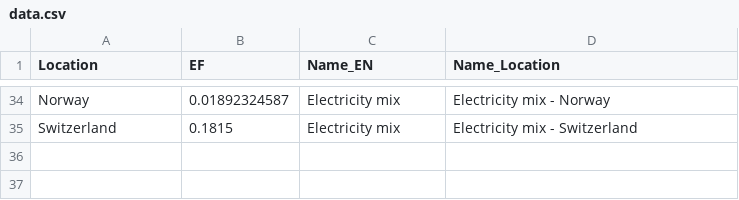
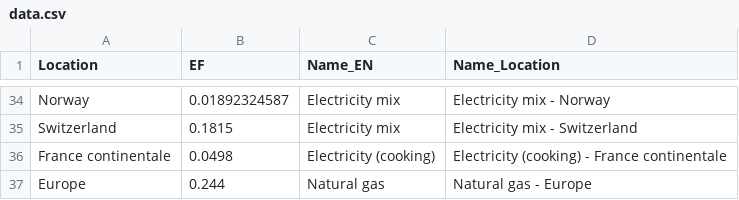
Before and after one commit to gperonato/low-carbon-cooking, a CSV file: data/energy/data.csv, drawn as a sheet; only a part is shown, gaps mark what is left out.

```diff
--- a/data/energy/data.csv
+++ b/data/energy/data.csv
@@ -35 +35,3 @@ Norway,0.01892324587,Electricity mix,Electricity mix - Norway
 Switzerland,0.1815,Electricity mix,Electricity mix - Switzerland
+France continentale,0.0498,Electricity (cooking),Electricity (cooking) - France continentale
+Europe,0.244,Natural gas,Natural gas - Europe
```
Also changed, not shown: 6 other files.
